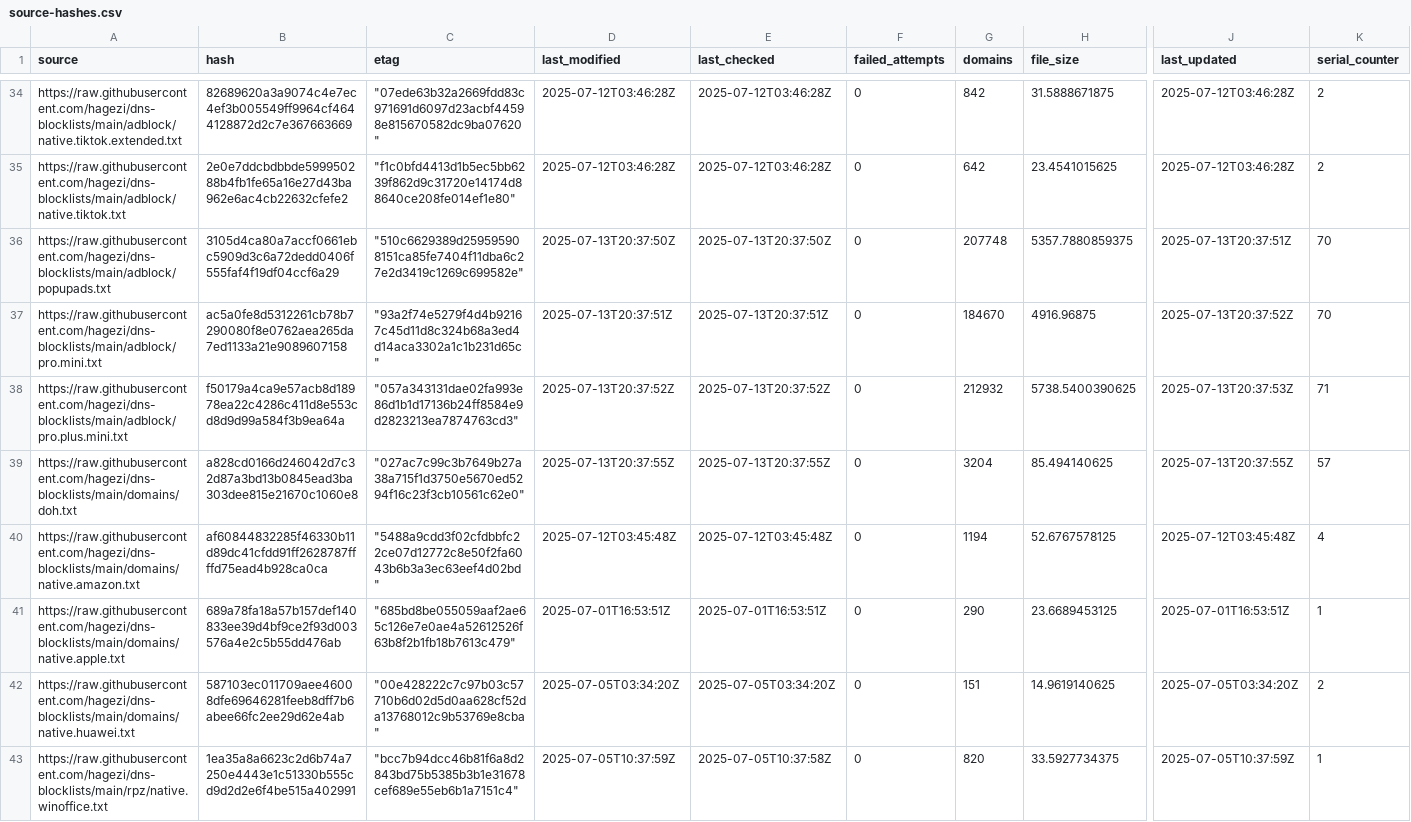
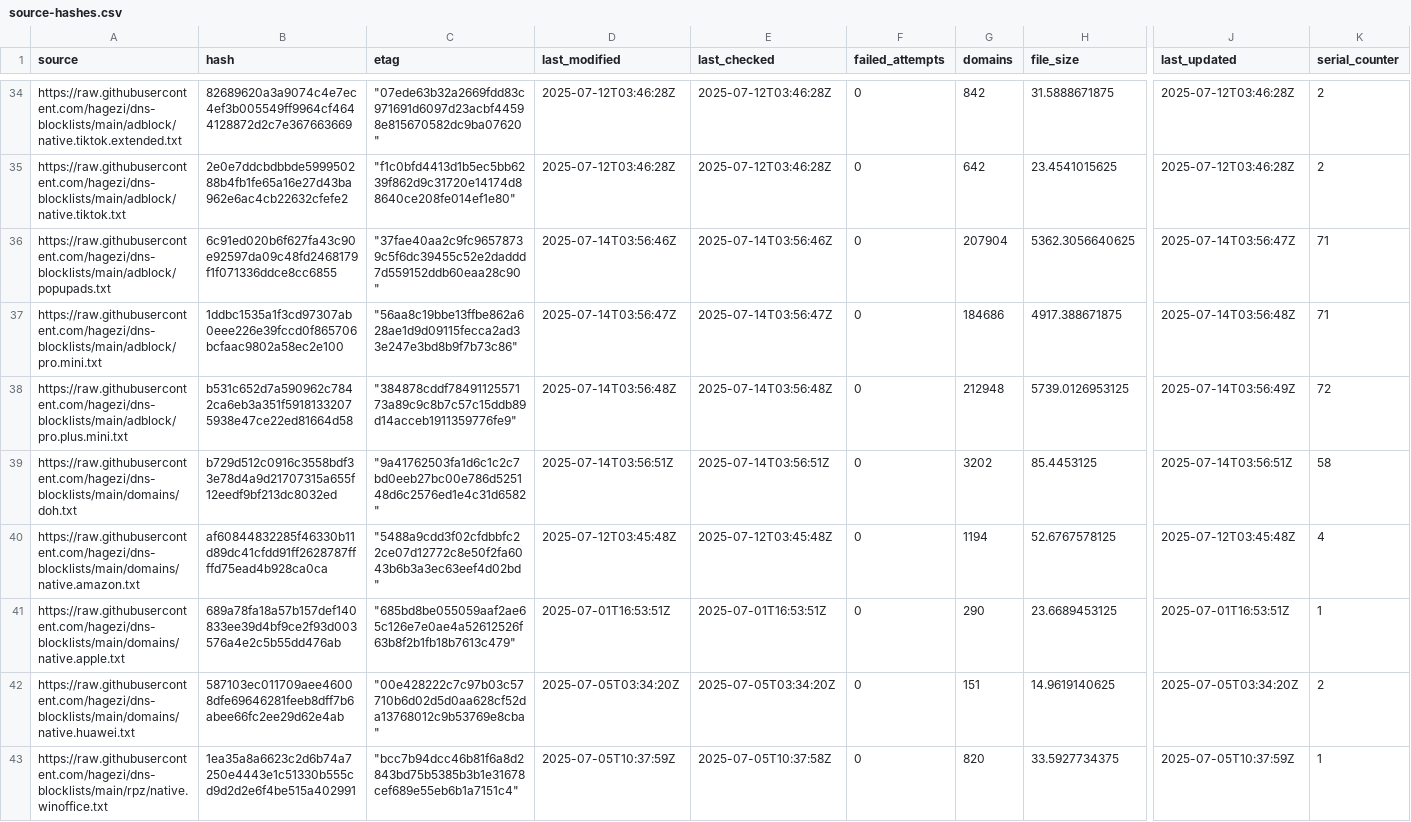
Before and after one commit to ummeegge/RPZ-Blocklists, a CSV file: tools/source-hashes.csv, drawn as a sheet; only a part is shown, gaps mark what is left out; the diff covers the shown part only; the diff names each change by its address in the sheet, - before the commit and + after, or states it on an @@ line.

```diff
--- a/tools/source-hashes.csv
+++ b/tools/source-hashes.csv
-B36 (hash): 3105d4ca80a7accf0661ebc5909d3c6a72dedd0406f555faf4f19df04ccf6a29
+B36 (hash): 6c91ed020b6f627fa43c90e92597da09c48fd2468179f1f071336ddce8cc6855
-C36 (etag): "510c6629389d259595908151ca85fe7404f11dba6c27e2d3419c1269c699582e"
+C36 (etag): "37fae40aa2c9fc96578739c5f6dc39455c52e2daddd7d559152ddb60eaa28c90"
-D36 (last_modified): 2025-07-13T20:37:50Z
+D36 (last_modified): 2025-07-14T03:56:46Z
-E36 (last_checked): 2025-07-13T20:37:50Z
+E36 (last_checked): 2025-07-14T03:56:46Z
-G36 (domains): 207748
+G36 (domains): 207904
-H36 (file_size): 5357.7880859375
+H36 (file_size): 5362.3056640625
-J36 (last_updated): 2025-07-13T20:37:51Z
+J36 (last_updated): 2025-07-14T03:56:47Z
-K36:K37 (serial_counter): 70
+K36:K37 (serial_counter): 71
-B37 (hash): ac5a0fe8d5312261cb78b7290080f8e0762aea265da7ed1133a21e9089607158
+B37 (hash): 1ddbc1535a1f3cd97307ab0eee226e39fccd0f865706bcfaac9802a58ec2e100
-C37 (etag): "93a2f74e5279f4d4b92167c45d11d8c324b68a3ed4d14aca3302a1c1b231d65c"
+C37 (etag): "56aa8c19bbe13ffbe862a628ae1d9d09115fecca2ad33e247e3bd8b9f7b73c86"
-D37 (last_modified): 2025-07-13T20:37:51Z
+D37 (last_modified): 2025-07-14T03:56:47Z
-E37 (last_checked): 2025-07-13T20:37:51Z
+E37 (last_checked): 2025-07-14T03:56:47Z
-G37 (domains): 184670
+G37 (domains): 184686
-H37 (file_size): 4916.96875
+H37 (file_size): 4917.388671875
-J37 (last_updated): 2025-07-13T20:37:52Z
+J37 (last_updated): 2025-07-14T03:56:48Z
-B38 (hash): f50179a4ca9e57acb8d18978ea22c4286c411d8e553cd8d9d99a584f3b9ea64a
+B38 (hash): b531c652d7a590962c7842ca6eb3a351f59181332075938e47ce22ed81664d58
-C38 (etag): "057a343131dae02fa993e86d1b1d17136b24ff8584e9d2823213ea7874763cd3"
+C38 (etag): "384878cddf7849112557173a89c9c8b7c57c15ddb89d14acceb1911359776fe9"
-D38 (last_modified): 2025-07-13T20:37:52Z
+D38 (last_modified): 2025-07-14T03:56:48Z
-E38 (last_checked): 2025-07-13T20:37:52Z
+E38 (last_checked): 2025-07-14T03:56:48Z
-G38 (domains): 212932
+G38 (domains): 212948
-H38 (file_size): 5738.5400390625
+H38 (file_size): 5739.0126953125
-J38 (last_updated): 2025-07-13T20:37:53Z
+J38 (last_updated): 2025-07-14T03:56:49Z
-K38 (serial_counter): 71
+K38 (serial_counter): 72
-B39 (hash): a828cd0166d246042d7c32d87a3bd13b0845ead3ba303dee815e21670c1060e8
+B39 (hash): b729d512c0916c3558bdf33e78d4a9d21707315a655f12eedf9bf213dc8032ed
-C39 (etag): "027ac7c99c3b7649b27a38a715f1d3750e5670ed5294f16c23f3cb10561c62e0"
+C39 (etag): "9a41762503fa1d6c1c2c7bd0eeb27bc00e786d525148d6c2576ed1e4c31d6582"
-D39 (last_modified): 2025-07-13T20:37:55Z
+D39 (last_modified): 2025-07-14T03:56:51Z
-E39 (last_checked): 2025-07-13T20:37:55Z
+E39 (last_checked): 2025-07-14T03:56:51Z
-G39 (domains): 3204
+G39 (domains): 3202
-H39 (file_size): 85.494140625
+H39 (file_size): 85.4453125
-J39 (last_updated): 2025-07-13T20:37:55Z
+J39 (last_updated): 2025-07-14T03:56:51Z
-K39 (serial_counter): 57
+K39 (serial_counter): 58
```
Also changed, not shown: 104 edited cells elsewhere in this file, 18 other files.
